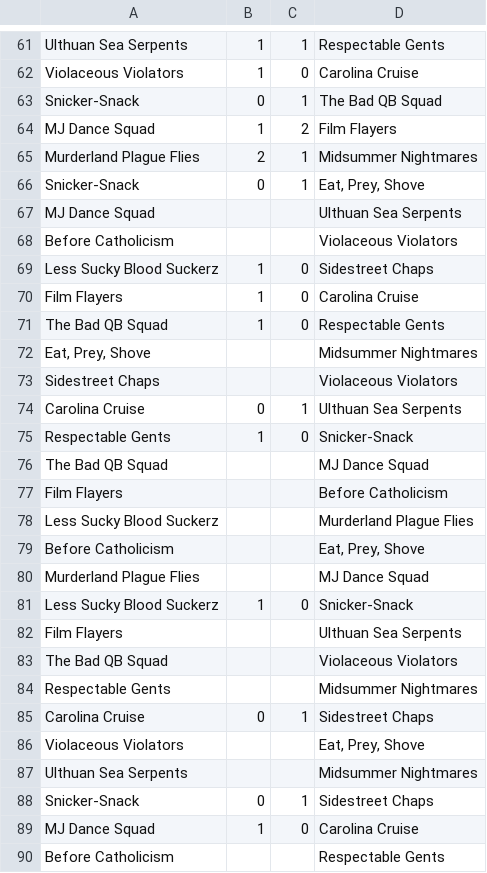
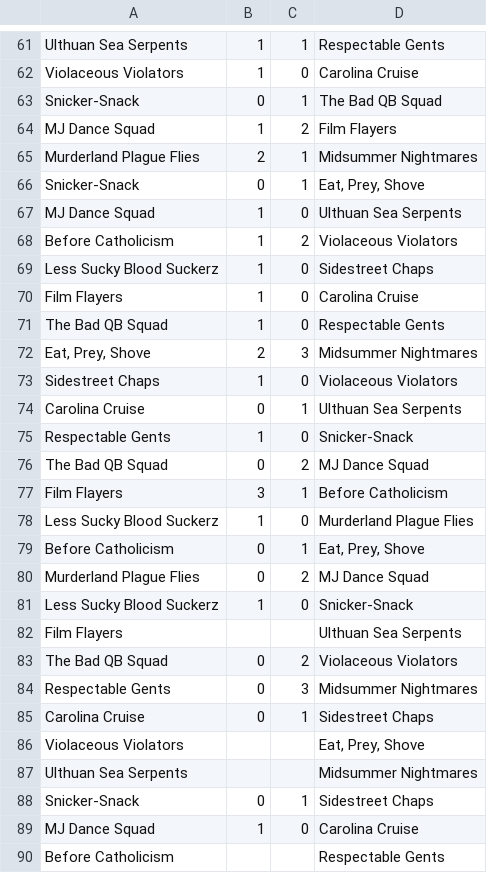
Before and after one commit to Dranar22/REBBL-Monte-Carlo-Simulator, a CSV file: REL5E.csv, drawn as a sheet; only a part is shown, gaps mark what is left out.

```diff
--- a/REL5E.csv
+++ b/REL5E.csv
@@ -66,4 +66,4 @@ Murderland Plague Flies,2,1,Midsummer Nightmares
 Snicker-Snack,0,1,"Eat, Prey, Shove"
-MJ Dance Squad,,,Ulthuan Sea Serpents
-Before Catholicism,,,Violaceous Violators
+MJ Dance Squad,1,0,Ulthuan Sea Serpents
+Before Catholicism,1,2,Violaceous Violators
 Less Sucky Blood Suckerz,1,0,Sidestreet Chaps
@@ -71,15 +71,15 @@ Film Flayers,1,0,Carolina Cruise
 The Bad QB Squad,1,0,Respectable Gents
-"Eat, Prey, Shove",,,Midsummer Nightmares
-Sidestreet Chaps,,,Violaceous Violators
+"Eat, Prey, Shove",2,3,Midsummer Nightmares
+Sidestreet Chaps,1,0,Violaceous Violators
 Carolina Cruise,0,1,Ulthuan Sea Serpents
 Respectable Gents,1,0,Snicker-Snack
-The Bad QB Squad,,,MJ Dance Squad
-Film Flayers,,,Before Catholicism
-Less Sucky Blood Suckerz,,,Murderland Plague Flies
-Before Catholicism,,,"Eat, Prey, Shove"
-Murderland Plague Flies,,,MJ Dance Squad
+The Bad QB Squad,0,2,MJ Dance Squad
+Film Flayers,3,1,Before Catholicism
+Less Sucky Blood Suckerz,1,0,Murderland Plague Flies
+Before Catholicism,0,1,"Eat, Prey, Shove"
+Murderland Plague Flies,0,2,MJ Dance Squad
 Less Sucky Blood Suckerz,1,0,Snicker-Snack
 Film Flayers,,,Ulthuan Sea Serpents
-The Bad QB Squad,,,Violaceous Violators
-Respectable Gents,,,Midsummer Nightmares
+The Bad QB Squad,0,2,Violaceous Violators
+Respectable Gents,0,3,Midsummer Nightmares
 Carolina Cruise,0,1,Sidestreet Chaps
```
Also changed, not shown: REL5D.csv, 21 other files.
